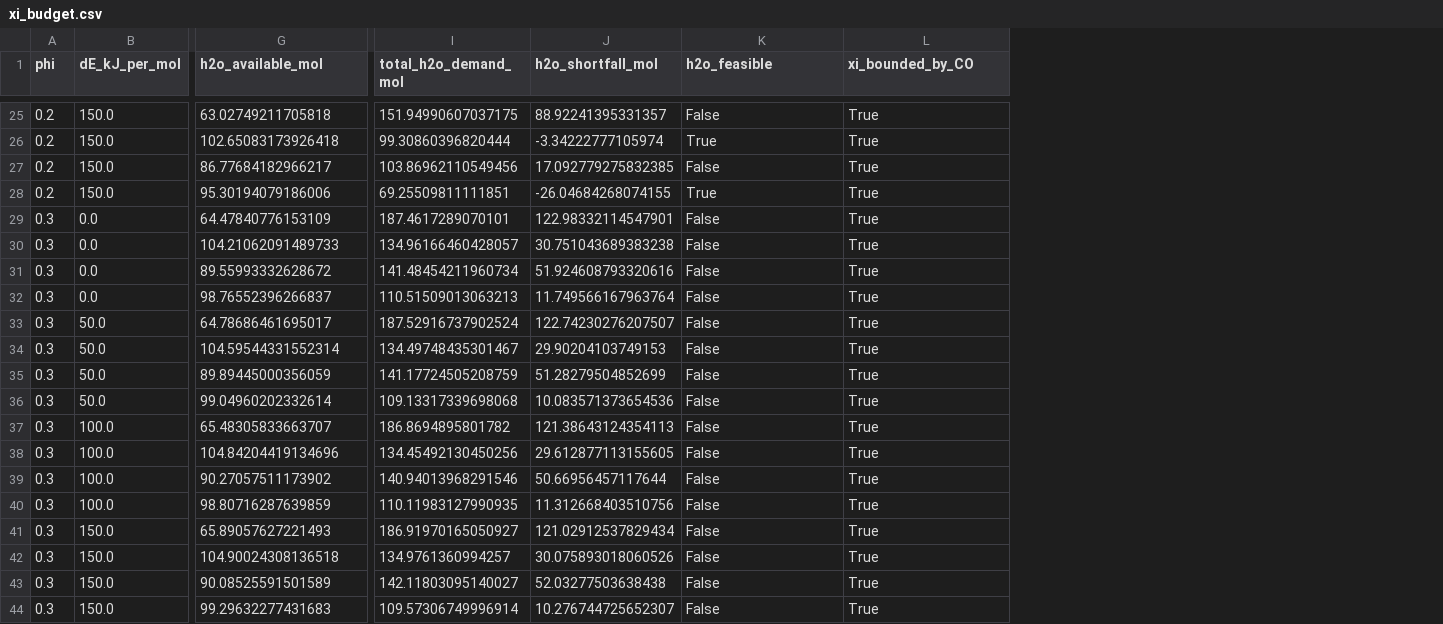
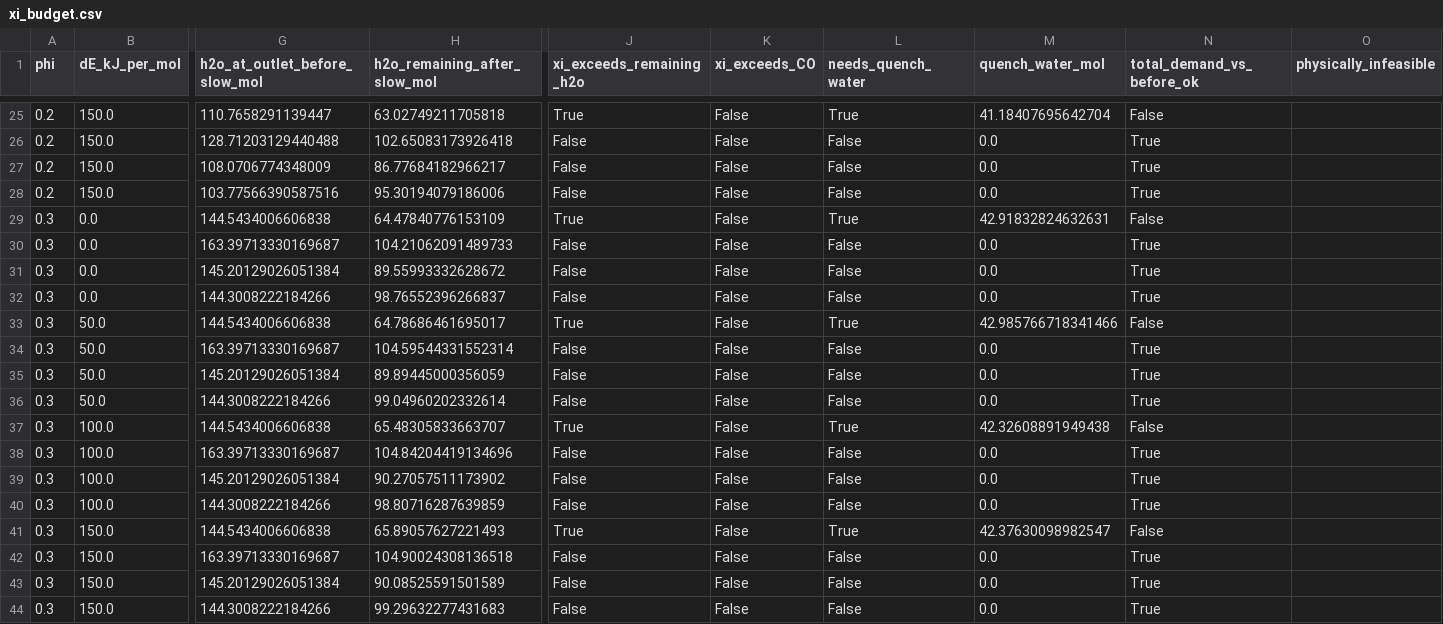
Before and after one commit to dachou5224/gasifier-1d-kinetics, a CSV file: outputs/diagnostics/round-p2.4a-20261119/followup/xi_budget.csv, drawn as a sheet; only a part is shown, gaps mark what is left out; removed rows and columns are numbered as before the commit, all else as after; the diff covers the shown part only; the diff names each change by its address in the sheet, - before the commit and + after, or states it on an @@ line.

```diff
--- a/outputs/diagnostics/round-p2.4a-20261119/followup/xi_budget.csv
+++ b/outputs/diagnostics/round-p2.4a-20261119/followup/xi_budget.csv
+column G (h2o_at_outlet_before_slow_mol), rows 25-44: 110.7658291139447 | 128.71203129440488 | 108.0706774348009 | 103.77566390587516 | 144.5434006606838 | 163.39713330169687 | 145.20129026051384 | 144.3008222184266 | 144.5434006606838 | 163.39713330169687 | 145.20129026051384 | 144.3008222184266 | 144.5434006606838 | 163.39713330169687 | 145.20129026051384 | 144.3008222184266 | 144.5434006606838 | 163.39713330169687 | 145.20129026051384 | 144.3008222184266
-column I (total_h2o_demand_mol), rows 25-44: 151.94990607037175 | 99.30860396820444 | 103.86962110549456 | 69.25509811111851 | 187.4617289070101 | 134.96166460428057 | 141.48454211960734 | 110.51509013063213 | 187.52916737902524 | 134.49748435301467 | 141.17724505208759 | 109.13317339698068 | 186.8694895801782 | 134.45492130450256 | 140.94013968291546 | 110.11983127990935 | 186.91970165050927 | 134.9761360994257 | 142.11803095140027 | 109.57306749996914
-column J (h2o_shortfall_mol), rows 25-44: 88.92241395331357 | -3.34222777105974 | 17.092779275832385 | -26.04684268074155 | 122.98332114547901 | 30.751043689383238 | 51.924608793320616 | 11.749566167963764 | 122.74230276207507 | 29.90204103749153 | 51.28279504852699 | 10.083571373654536 | 121.38643124354113 | 29.612877113155605 | 50.66956457117644 | 11.312668403510756 | 121.02912537829434 | 30.075893018060526 | 52.03277503638438 | 10.276744725652307
+column K (xi_exceeds_CO), rows 25-44: all False
+column L (needs_quench_water), rows 25-44: True | False | False | False | True | False | False | False | True | False | False | False | True | False | False | False | True | False | False | False
+column M (quench_water_mol), rows 25-44: 41.18407695642704 | 0.0 | 0.0 | 0.0 | 42.91832824632631 | 0.0 | 0.0 | 0.0 | 42.985766718341466 | 0.0 | 0.0 | 0.0 | 42.32608891949438 | 0.0 | 0.0 | 0.0 | 42.37630098982547 | 0.0 | 0.0 | 0.0
+column O (physically_infeasible), empty
-H1: h2o_available_mol
+H1: h2o_remaining_after_slow_mol
-J1: h2o_feasible
+J1: xi_exceeds_remaining_h2o
-N1: xi_bounded_by_CO
+N1: total_demand_vs_before_ok
-J25 (xi_exceeds_remaining_h2o): False
+J25 (xi_exceeds_remaining_h2o): True
-N25 (total_demand_vs_before_ok): True
+N25 (total_demand_vs_before_ok): False
-J26 (xi_exceeds_remaining_h2o): True
+J26 (xi_exceeds_remaining_h2o): False
-J28 (xi_exceeds_remaining_h2o): True
+J28 (xi_exceeds_remaining_h2o): False
-J29 (xi_exceeds_remaining_h2o): False
+J29 (xi_exceeds_remaining_h2o): True
-N29 (total_demand_vs_before_ok): True
+N29 (total_demand_vs_before_ok): False
-J33 (xi_exceeds_remaining_h2o): False
+J33 (xi_exceeds_remaining_h2o): True
-N33 (total_demand_vs_before_ok): True
+N33 (total_demand_vs_before_ok): False
-J37 (xi_exceeds_remaining_h2o): False
+J37 (xi_exceeds_remaining_h2o): True
-N37 (total_demand_vs_before_ok): True
+N37 (total_demand_vs_before_ok): False
-J41 (xi_exceeds_remaining_h2o): False
+J41 (xi_exceeds_remaining_h2o): True
-N41 (total_demand_vs_before_ok): True
+N41 (total_demand_vs_before_ok): False
```
Also changed, not shown: 30 edited cells elsewhere in this file, outputs/diagnostics/round-p2.4a-20261119/followup/readings.csv, 3 other files.
